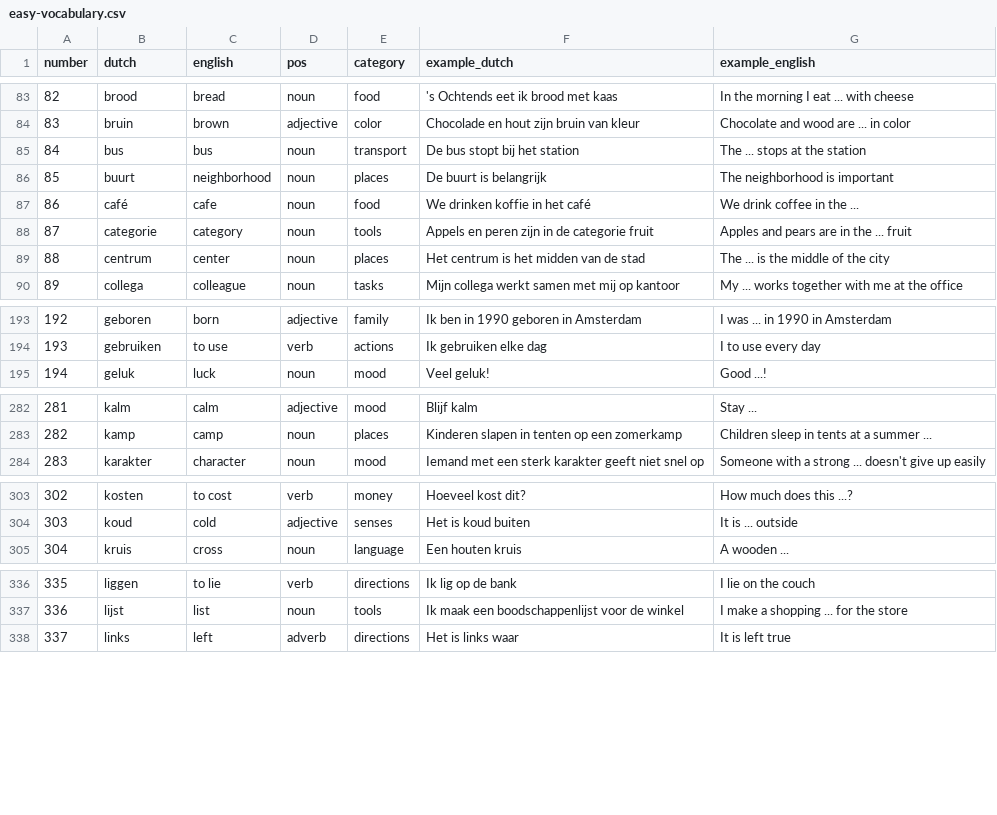
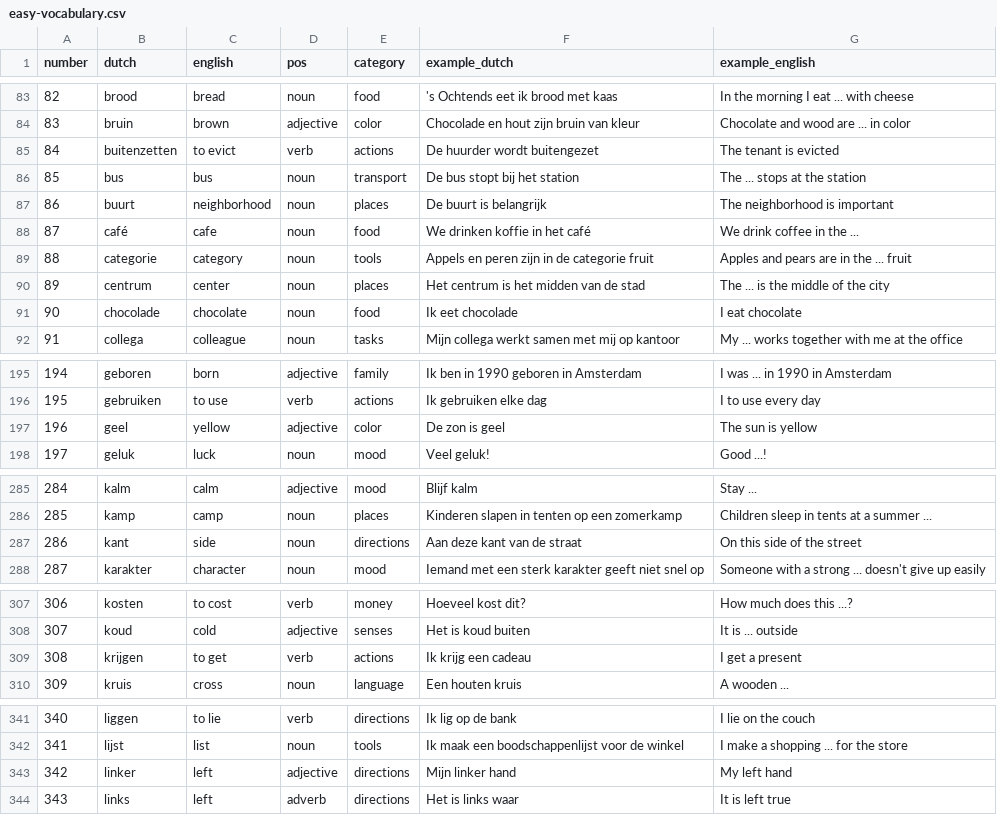
Before and after one commit to anisa07/learning-language-api, a CSV file: db/initdb/easy-vocabulary.csv, drawn as a sheet; only a part is shown, gaps mark what is left out; addresses are those after the commit; the diff covers the shown part only; the diff names each change by its address in the sheet, - before the commit and + after, or states it on an @@ line.

```diff
--- a/db/initdb/easy-vocabulary.csv
+++ b/db/initdb/easy-vocabulary.csv
+row 85: 84 | buitenzetten | to evict | verb | actions | De huurder wordt buitengezet | The tenant is evicted
@@ column A (number) renumbered from row 86 down @@
+row 91: 90 | chocolade | chocolate | noun | food | Ik eet chocolade | I eat chocolate
+row 197: 196 | geel | yellow | adjective | color | De zon is geel | The sun is yellow
+row 287: 286 | kant | side | noun | directions | Aan deze kant van de straat | On this side of the street
+row 309: 308 | krijgen | to get | verb | actions | Ik krijg een cadeau | I get a present
+row 343: 342 | linker | left | adjective | directions | Mijn linker hand | My left hand
```
Also changed, not shown: 10 added rows elsewhere in this file, 3 other files.
